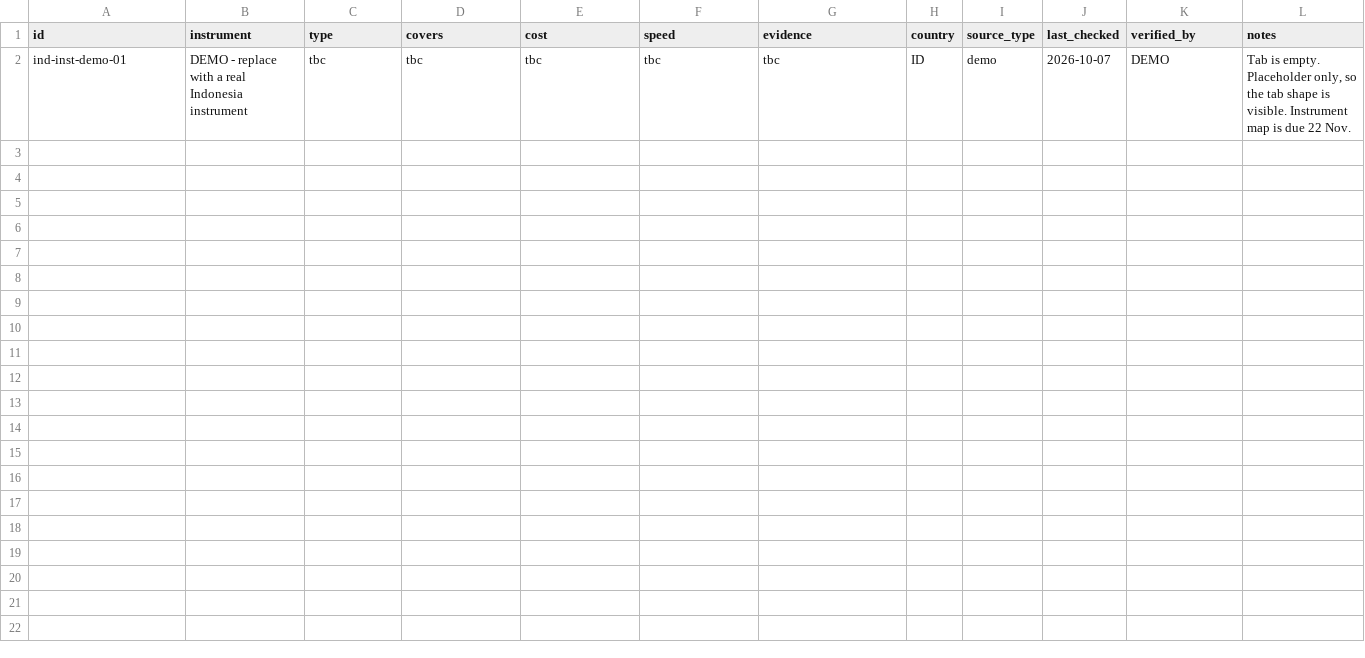
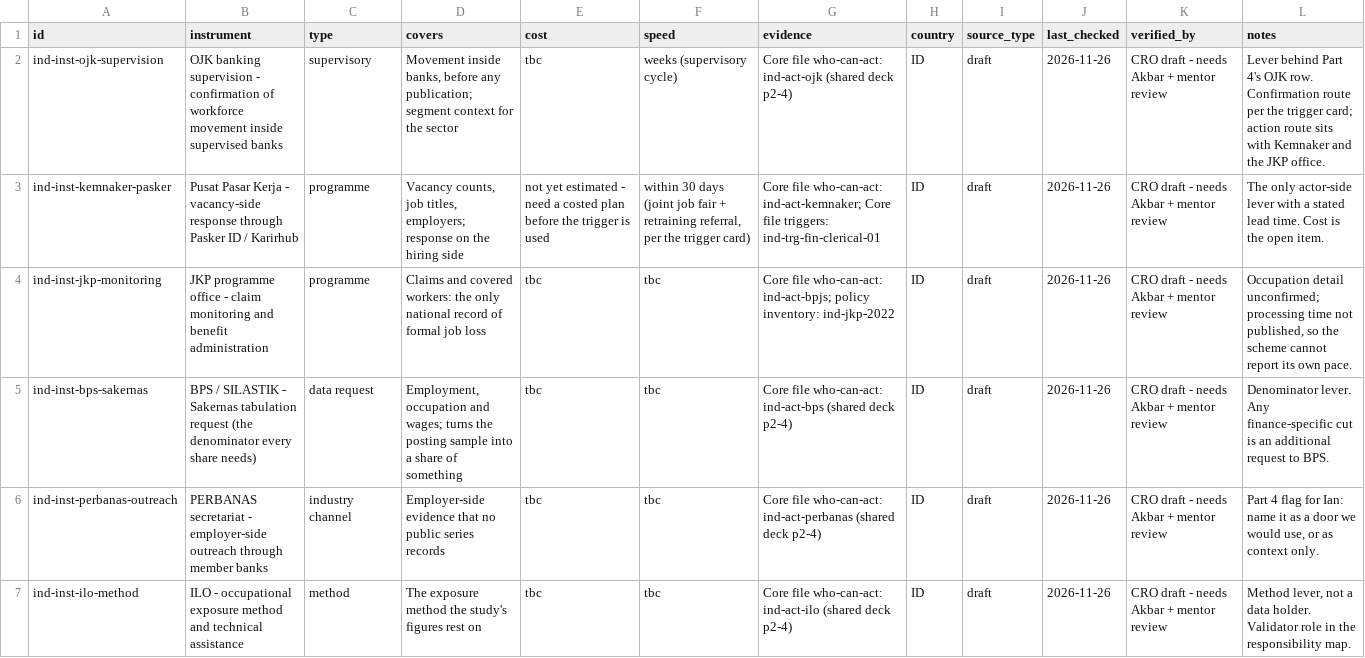
Before and after one commit to webdevsha/spar-f26-id, a CSV file: data/id-instruments.csv, drawn as a sheet.

Commit message:
data(part4): Part 4 into the register - policy inventory 3 -> 10, instruments demo -> 6 levers
Core file (Google Sheets):
- Indonesia policy inventory A5:M11: the 7 instruments the SIGNALS_ID table names, added
  beside the 3 existing ids (UU 27/2026, PP 35/2021, PP 6/2025, Stranas KA, Kartu Prakerja,
  PP 44/2015, PP 46/2015); unknown values left tbc.
- instruments A2:L7: the DEMO placeholder replaced with 6 real levers, one per actor's door in
  Part 4, each citing the who-can-act row or trigger card it rests on; cost/speed tbc where
  nothing sourced says otherwise.

Repo mirror (manual, sync job still failing): data/id-policy-inventory.csv (10 rows) and
data/id-instruments.csv (6 rows) now match the sheets.

Revert ranges in docs/SHEET-WRITE-2026-11-24.md.

```diff
--- a/data/id-instruments.csv
+++ b/data/id-instruments.csv
@@ -1,2 +1,7 @@
 id,instrument,type,covers,cost,speed,evidence,country,source_type,last_checked,verified_by,notes
-ind-inst-demo-01,DEMO - replace with a real Indonesia instrument,tbc,tbc,tbc,tbc,tbc,ID,demo,2026-10-07,DEMO,"Tab is empty. Placeholder only, so the tab shape is visible. Instrument map is due 22 Nov."
+ind-inst-ojk-supervision,OJK banking supervision - confirmation of workforce movement inside supervised banks,supervisory,"Movement inside banks, before any publication; segment context for the sector",tbc,weeks (supervisory cycle),Core file who-can-act: ind-act-ojk (shared deck p2-4),ID,draft,2026-11-26,CRO draft - needs Akbar + mentor review,Lever behind Part 4's OJK row. Confirmation route per the trigger card; action route sits with Kemnaker and the JKP office.
+ind-inst-kemnaker-pasker,Pusat Pasar Kerja - vacancy-side response through Pasker ID / Karirhub,programme,"Vacancy counts, job titles, employers; response on the hiring side",not yet estimated - need a costed plan before the trigger is used,"within 30 days (joint job fair + retraining referral, per the trigger card)",Core file who-can-act: ind-act-kemnaker; Core file triggers: ind-trg-fin-clerical-01,ID,draft,2026-11-26,CRO draft - needs Akbar + mentor review,The only actor-side lever with a stated lead time. Cost is the open item.
+ind-inst-jkp-monitoring,JKP programme office - claim monitoring and benefit administration,programme,Claims and covered workers: the only national record of formal job loss,tbc,tbc,Core file who-can-act: ind-act-bpjs; policy inventory: ind-jkp-2022,ID,draft,2026-11-26,CRO draft - needs Akbar + mentor review,"Occupation detail unconfirmed; processing time not published, so the scheme cannot report its own pace."
+ind-inst-bps-sakernas,BPS / SILASTIK - Sakernas tabulation request (the denominator every share needs),data request,"Employment, occupation and wages; turns the posting sample into a share of something",tbc,tbc,Core file who-can-act: ind-act-bps (shared deck p2-4),ID,draft,2026-11-26,CRO draft - needs Akbar + mentor review,Denominator lever. Any finance-specific cut is an additional request to BPS.
+ind-inst-perbanas-outreach,PERBANAS secretariat - employer-side outreach through member banks,industry channel,Employer-side evidence that no public series records,tbc,tbc,Core file who-can-act: ind-act-perbanas (shared deck p2-4),ID,draft,2026-11-26,CRO draft - needs Akbar + mentor review,"Part 4 flag for Ian: name it as a door we would use, or as context only."
+ind-inst-ilo-method,ILO - occupational exposure method and technical assistance,method,The exposure method the study's figures rest on,tbc,tbc,Core file who-can-act: ind-act-ilo (shared deck p2-4),ID,draft,2026-11-26,CRO draft - needs Akbar + mentor review,"Method lever, not a data holder. Validator role in the responsibility map."
```
Also changed, not shown: data/id-policy-inventory.csv, 1 other file.
